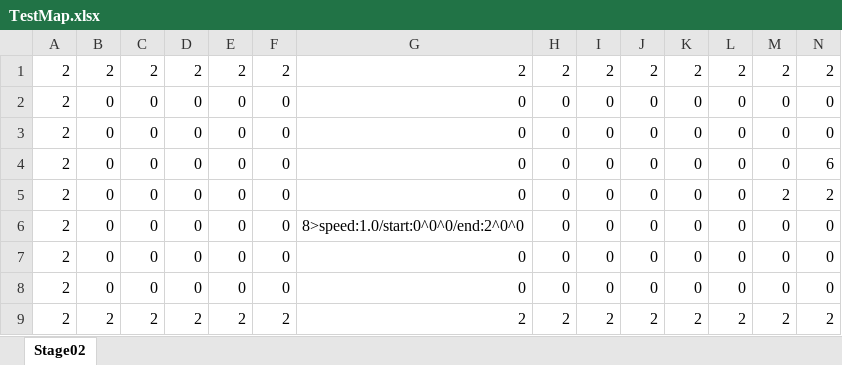
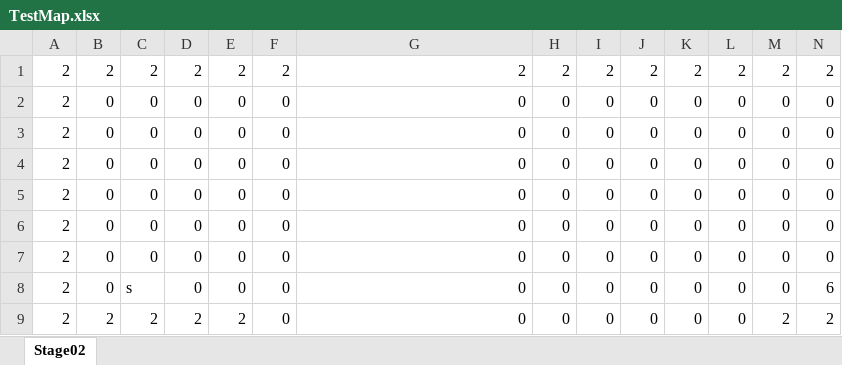
Before and after one commit to Roni2032/202410_BlastJump, an Excel workbook: media/Maps/xlsx/TestMap.xlsx, sheet Stage02, drawn as a sheet; only a part is shown; values as stored, in another font and other column widths than the file's, no borders; conditional formats not drawn; removed rows and columns are numbered as before the commit, all else as after; rows hold the shown columns only; the diff names each change by its address in the sheet, - before the commit and + after, or states it on an @@ line.

```diff
--- a/media/Maps/xlsx/TestMap.xlsx (sheet Stage02)
+++ b/media/Maps/xlsx/TestMap.xlsx (sheet Stage02)
-row 4: 2 | 0 | 0 | 0 | 0 | 0 | 0 | 0 | 0 | 0 | 0 | 0 | 0 | 6
-row 5: 2 | 0 | 0 | 0 | 0 | 0 | 0 | 0 | 0 | 0 | 0 | 0 | 2 | 2
-row 6: 2 | 0 | 0 | 0 | 0 | 0 | 8>speed:1.0/start:0^0^0/end:2^0^0 | 0 | 0 | 0 | 0 | 0 | 0 | 0
+row 6: 2 | 0 | 0 | 0 | 0 | 0 | 0 | 0 | 0 | 0 | 0 | 0 | 0 | 0
+row 7: 2 | 0 | 0 | 0 | 0 | 0 | 0 | 0 | 0 | 0 | 0 | 0 | 0 | 0
+row 8: 2 | 0 | s | 0 | 0 | 0 | 0 | 0 | 0 | 0 | 0 | 0 | 0 | 6
-F9: 2
+F9: 0
-G9: 2
+G9: 0
-H9: 2
+H9: 0
-I9: 2
+I9: 0
-J9: 2
+J9: 0
-K9: 2
+K9: 0
-L9: 2
+L9: 0
```
Also changed, not shown: 5 other files.
